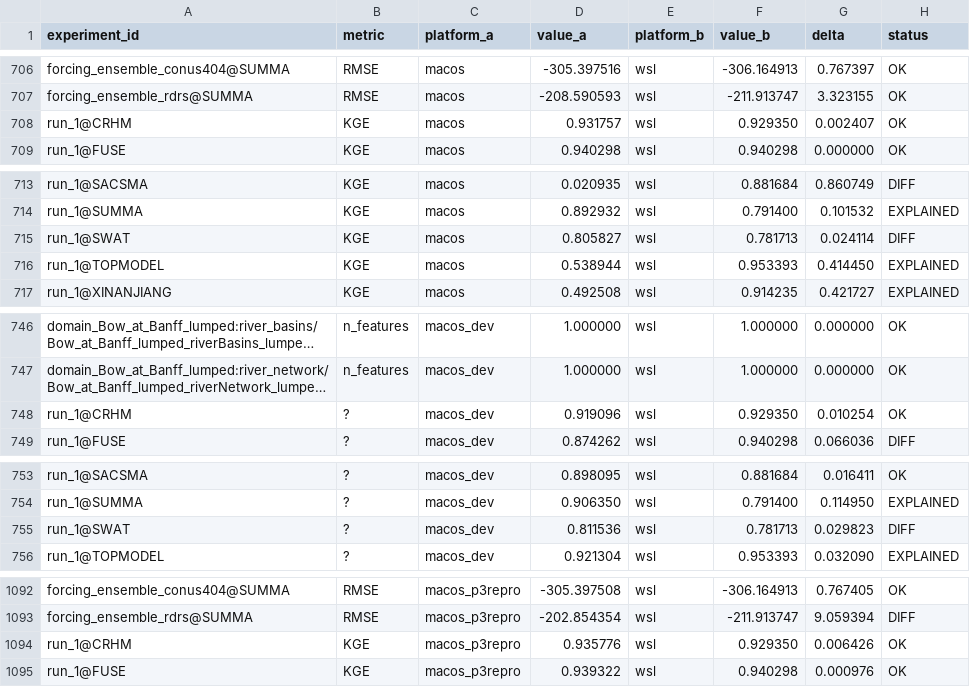
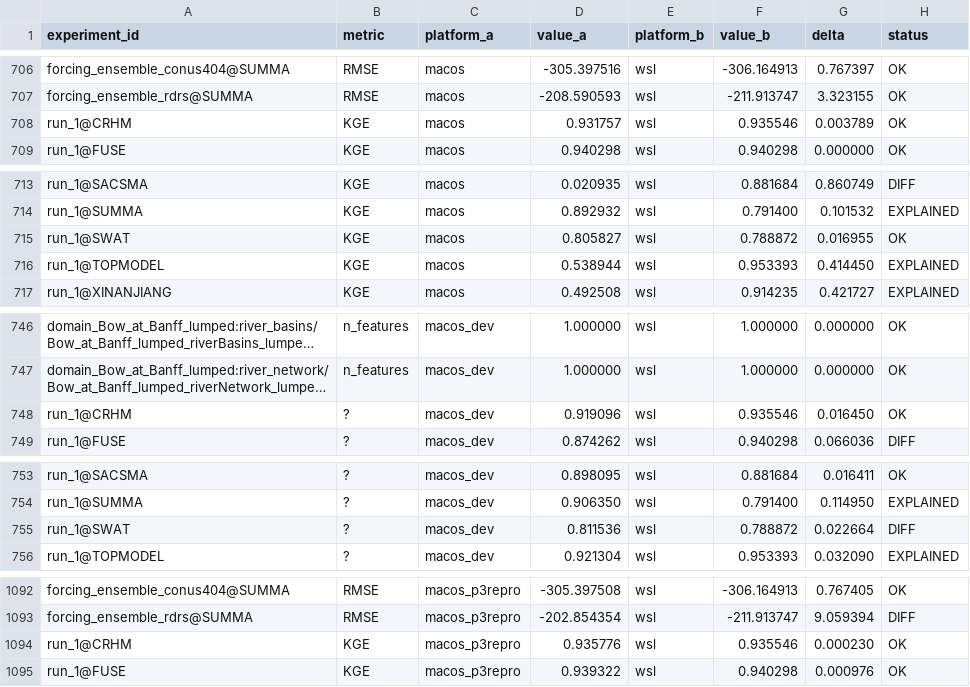
Before and after one commit to DarriEy/SYMFLUENCE, a CSV file: examples/paper_case_studies/repro_status/comparison.csv, drawn as a sheet; only a part is shown, gaps mark what is left out; long unchanged cells end in …; the diff covers the shown part only; the diff names each change by its address in the sheet, - before the commit and + after, or states it on an @@ line.

```diff
--- a/examples/paper_case_studies/repro_status/comparison.csv
+++ b/examples/paper_case_studies/repro_status/comparison.csv
-F708 (value_b): 0.929350
+F708 (value_b): 0.935546
-G708 (delta): 0.002407
+G708 (delta): 0.003789
-F715 (value_b): 0.781713
+F715 (value_b): 0.788872
-G715 (delta): 0.024114
+G715 (delta): 0.016955
-H715 (status): DIFF
+H715 (status): OK
-F748 (value_b): 0.929350
+F748 (value_b): 0.935546
-G748 (delta): 0.010254
+G748 (delta): 0.016450
-F755 (value_b): 0.781713
+F755 (value_b): 0.788872
-G755 (delta): 0.029823
+G755 (delta): 0.022664
-F1094 (value_b): 0.929350
+F1094 (value_b): 0.935546
-G1094 (delta): 0.006426
+G1094 (delta): 0.000230
```
Also changed, not shown: 2 edited cells elsewhere in this file, examples/paper_case_studies/repro_status/metrics_wsl.csv.
